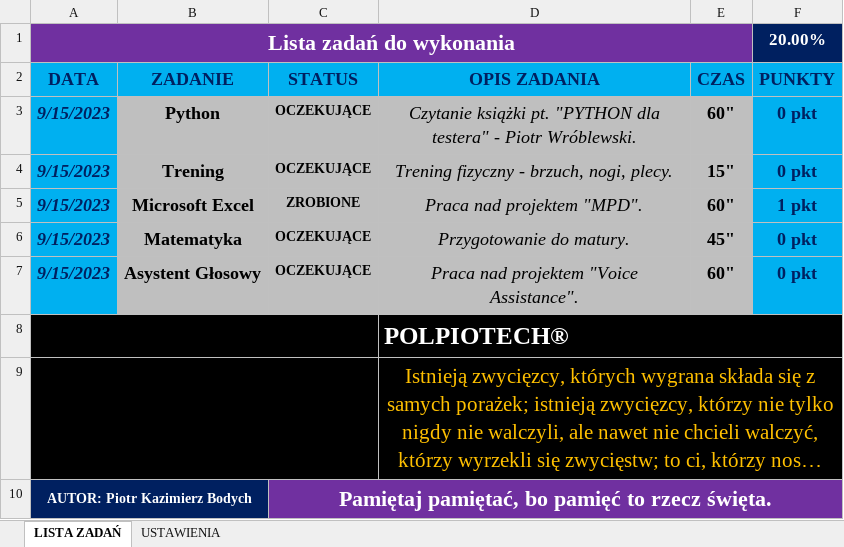
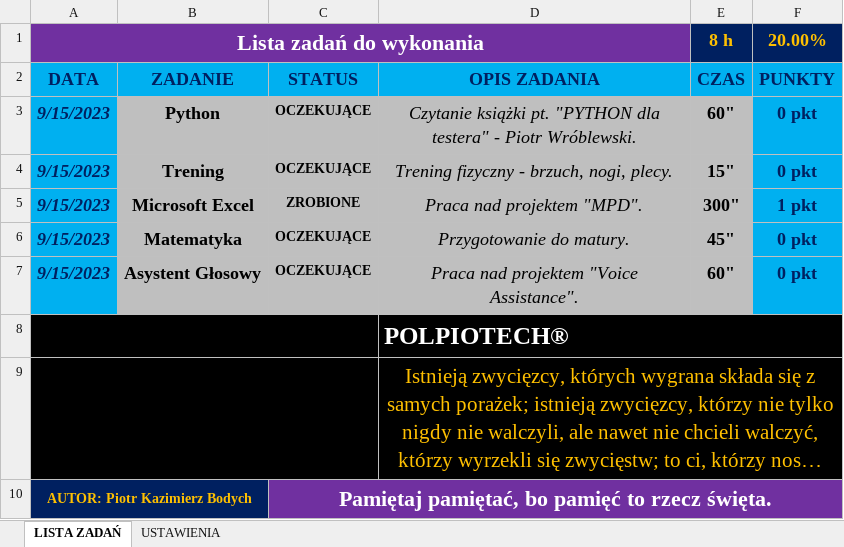
Before and after one commit to polpiotech-rek/MPD, an Excel workbook: MPD.xlsm, sheet LISTA ZADAŃ, drawn as a sheet; long unchanged cells end in …; values as stored, in another font and other column widths than the file's, no borders; charts and pictures and conditional formats not drawn; the diff names each change by its address in the sheet, - before the commit and + after, or states it on an @@ line.

Commit message:
MPD-15092023-002

```diff
--- a/MPD.xlsm (sheet LISTA ZADAŃ)
+++ b/MPD.xlsm (sheet LISTA ZADAŃ)
-A1:E1 merged
+A1:D1 merged
-E1 (CZAS): (empty)
+E1 (CZAS): 8 h
-E1 fill: #7030A0
+E1 fill: #002060
-F1 text colour: #FFFFFF
+F1 text colour: #FFC000, text size: larger
-E5 (CZAS): 60"
+E5 (CZAS): 300"
-A10 text colour: #FFFFFF
+A10 text colour: #FFC000
```
Also changed, not shown: charts or pictures.
